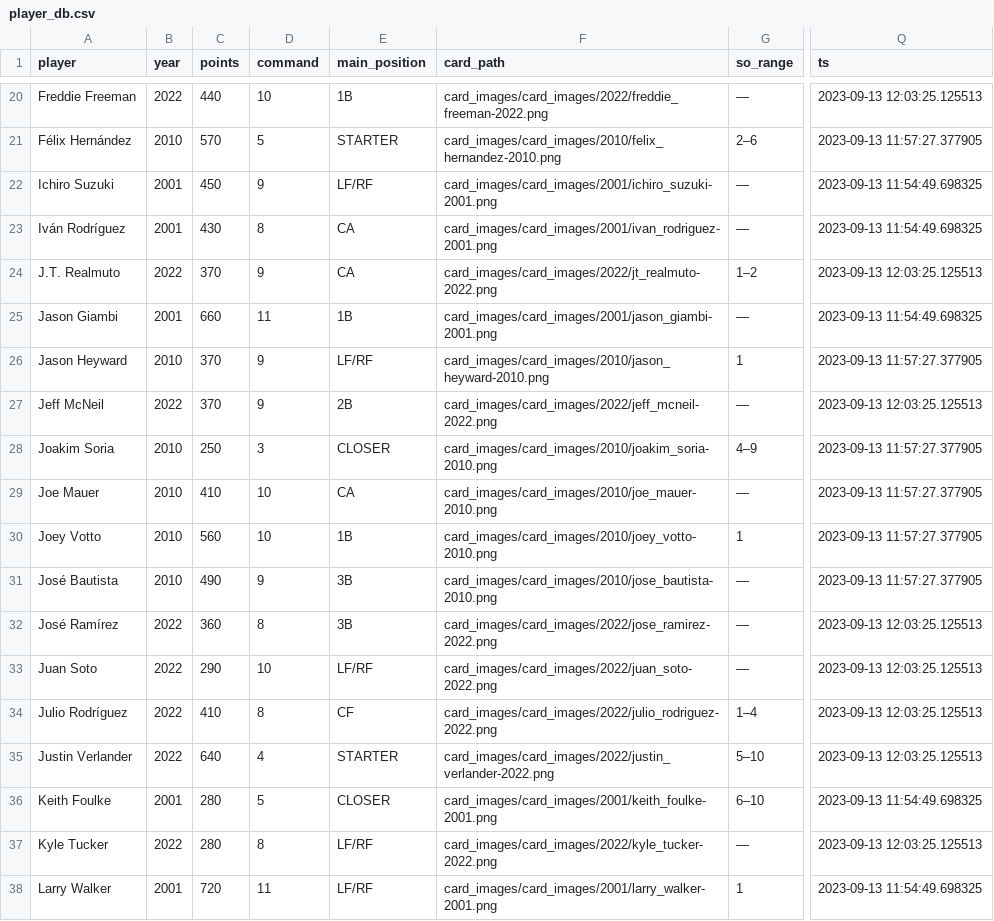
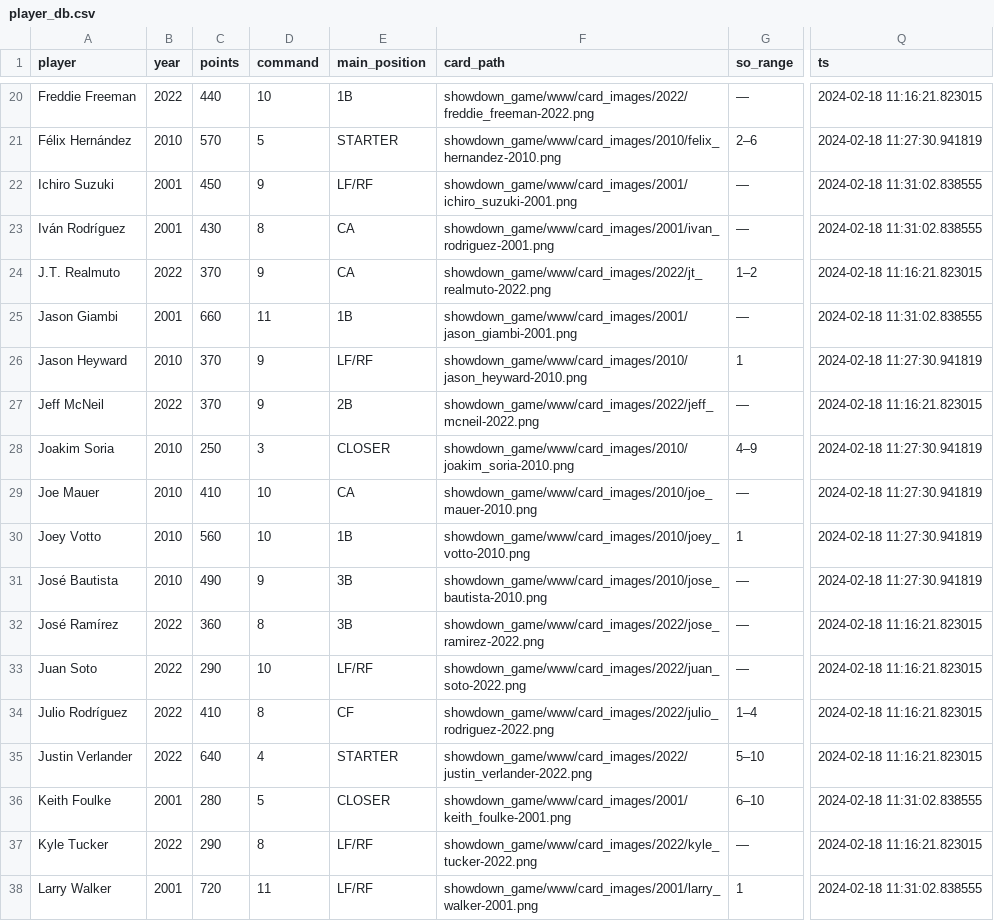
Before and after one commit to jcampbellsjci/shiny_showdown, a CSV file: data/player_db.csv, drawn as a sheet; only a part is shown, gaps mark what is left out; the diff covers the shown part only; the diff names each change by its address in the sheet, - before the commit and + after, or states it on an @@ line.

```diff
--- a/data/player_db.csv
+++ b/data/player_db.csv
-F20 (card_path): card_images/card_images/2022/freddie_freeman-2022.png
+F20 (card_path): showdown_game/www/card_images/2022/freddie_freeman-2022.png
-Q20 (ts): 2023-09-13 12:03:25.125513
+Q20 (ts): 2024-02-18 11:16:21.823015
-F21 (card_path): card_images/card_images/2010/felix_hernandez-2010.png
+F21 (card_path): showdown_game/www/card_images/2010/felix_hernandez-2010.png
-Q21 (ts): 2023-09-13 11:57:27.377905
+Q21 (ts): 2024-02-18 11:27:30.941819
-F22 (card_path): card_images/card_images/2001/ichiro_suzuki-2001.png
+F22 (card_path): showdown_game/www/card_images/2001/ichiro_suzuki-2001.png
-Q22:Q23 (ts): 2023-09-13 11:54:49.698325
+Q22:Q23 (ts): 2024-02-18 11:31:02.838555
-F23 (card_path): card_images/card_images/2001/ivan_rodriguez-2001.png
+F23 (card_path): showdown_game/www/card_images/2001/ivan_rodriguez-2001.png
-F24 (card_path): card_images/card_images/2022/jt_realmuto-2022.png
+F24 (card_path): showdown_game/www/card_images/2022/jt_realmuto-2022.png
-Q24 (ts): 2023-09-13 12:03:25.125513
+Q24 (ts): 2024-02-18 11:16:21.823015
-F25 (card_path): card_images/card_images/2001/jason_giambi-2001.png
+F25 (card_path): showdown_game/www/card_images/2001/jason_giambi-2001.png
-Q25 (ts): 2023-09-13 11:54:49.698325
+Q25 (ts): 2024-02-18 11:31:02.838555
-F26 (card_path): card_images/card_images/2010/jason_heyward-2010.png
+F26 (card_path): showdown_game/www/card_images/2010/jason_heyward-2010.png
-Q26 (ts): 2023-09-13 11:57:27.377905
+Q26 (ts): 2024-02-18 11:27:30.941819
-F27 (card_path): card_images/card_images/2022/jeff_mcneil-2022.png
+F27 (card_path): showdown_game/www/card_images/2022/jeff_mcneil-2022.png
-Q27 (ts): 2023-09-13 12:03:25.125513
+Q27 (ts): 2024-02-18 11:16:21.823015
-F28 (card_path): card_images/card_images/2010/joakim_soria-2010.png
+F28 (card_path): showdown_game/www/card_images/2010/joakim_soria-2010.png
-Q28:Q31 (ts): 2023-09-13 11:57:27.377905
+Q28:Q31 (ts): 2024-02-18 11:27:30.941819
-F29 (card_path): card_images/card_images/2010/joe_mauer-2010.png
+F29 (card_path): showdown_game/www/card_images/2010/joe_mauer-2010.png
-F30 (card_path): card_images/card_images/2010/joey_votto-2010.png
+F30 (card_path): showdown_game/www/card_images/2010/joey_votto-2010.png
-F31 (card_path): card_images/card_images/2010/jose_bautista-2010.png
+F31 (card_path): showdown_game/www/card_images/2010/jose_bautista-2010.png
-F32 (card_path): card_images/card_images/2022/jose_ramirez-2022.png
+F32 (card_path): showdown_game/www/card_images/2022/jose_ramirez-2022.png
-Q32:Q35 (ts): 2023-09-13 12:03:25.125513
+Q32:Q35 (ts): 2024-02-18 11:16:21.823015
-F33 (card_path): card_images/card_images/2022/juan_soto-2022.png
+F33 (card_path): showdown_game/www/card_images/2022/juan_soto-2022.png
-F34 (card_path): card_images/card_images/2022/julio_rodriguez-2022.png
+F34 (card_path): showdown_game/www/card_images/2022/julio_rodriguez-2022.png
-F35 (card_path): card_images/card_images/2022/justin_verlander-2022.png
+F35 (card_path): showdown_game/www/card_images/2022/justin_verlander-2022.png
-F36 (card_path): card_images/card_images/2001/keith_foulke-2001.png
+F36 (card_path): showdown_game/www/card_images/2001/keith_foulke-2001.png
-Q36 (ts): 2023-09-13 11:54:49.698325
+Q36 (ts): 2024-02-18 11:31:02.838555
-C37 (points): 280
+C37 (points): 290
-F37 (card_path): card_images/card_images/2022/kyle_tucker-2022.png
+F37 (card_path): showdown_game/www/card_images/2022/kyle_tucker-2022.png
-Q37 (ts): 2023-09-13 12:03:25.125513
+Q37 (ts): 2024-02-18 11:16:21.823015
-F38 (card_path): card_images/card_images/2001/larry_walker-2001.png
+F38 (card_path): showdown_game/www/card_images/2001/larry_walker-2001.png
-Q38 (ts): 2023-09-13 11:54:49.698325
+Q38 (ts): 2024-02-18 11:31:02.838555
```
Also changed, not shown: 2 added rows and 93 edited cells elsewhere in this file, data/player_db_backup.csv, 1 other file.
